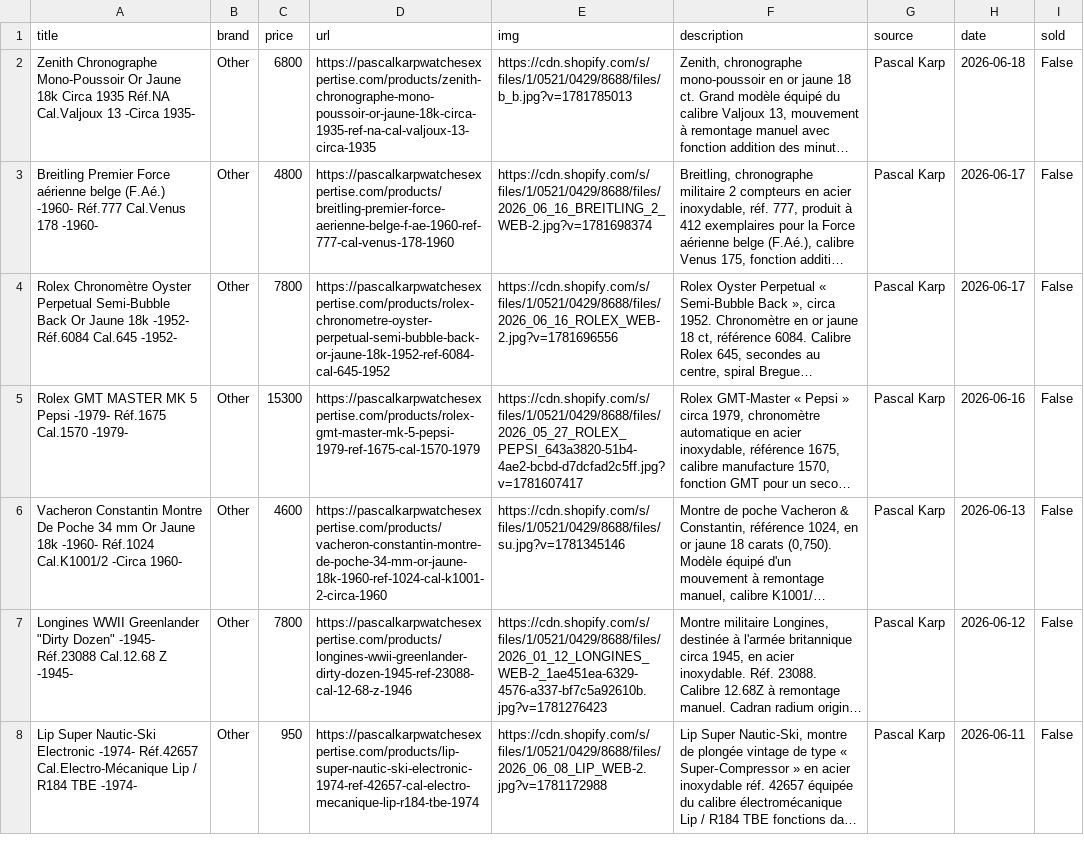
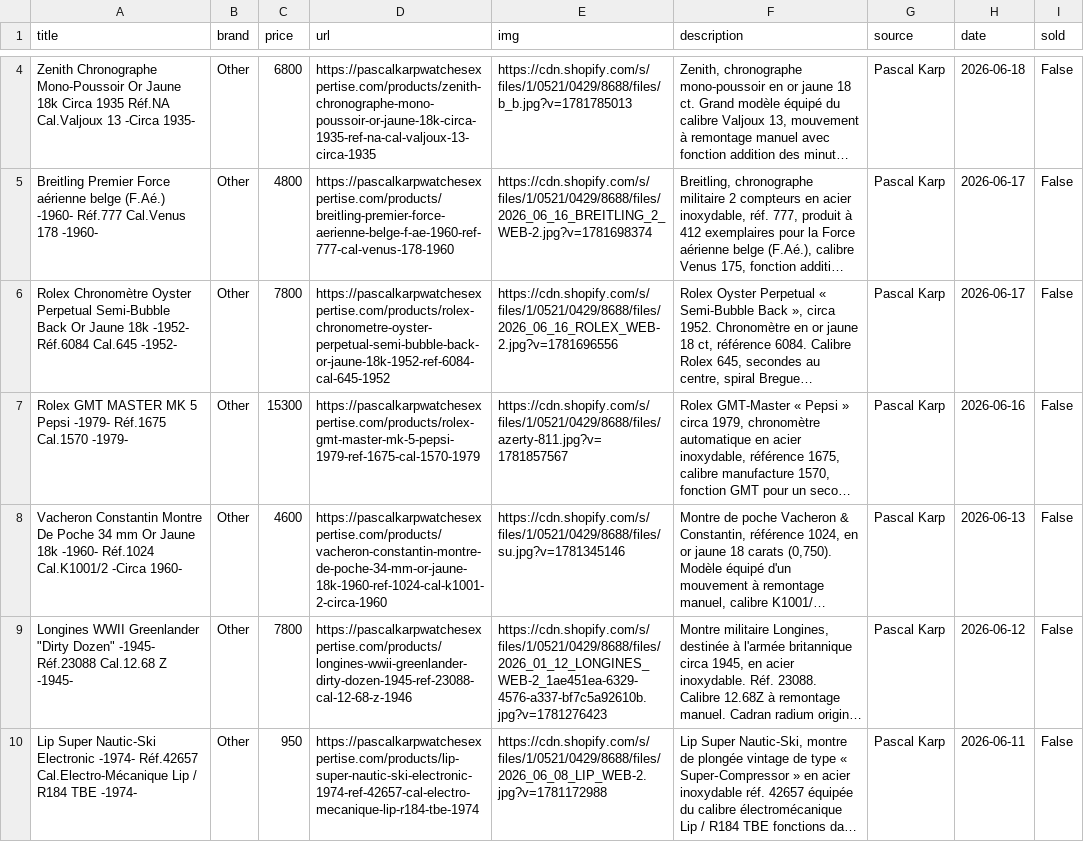
Before and after one commit to markatmutter-cloud/Dial, a CSV file: data/pascalkarp.csv, drawn as a sheet; only a part is shown, gaps mark what is left out; long unchanged cells end in …; addresses are those after the commit; the diff covers the shown part only; the diff names each change by its address in the sheet, - before the commit and + after, or states it on an @@ line.

```diff
--- a/data/pascalkarp.csv
+++ b/data/pascalkarp.csv
-E7 (img): https://cdn.shopify.com/s/files/1/0521/0429/8688/files/2026_05_27_ROLEX_PEPSI_643a3820-51b4-4ae2-bcbd-d7dcfad2c5ff.jpg?v=1781607417
+E7 (img): https://cdn.shopify.com/s/files/1/0521/0429/8688/files/azerty-811.jpg?v=1781857567
```
Also changed, not shown: 2 added rows and 3 edited cells elsewhere in this file, data/falco.csv, data/oliverandclarke.csv, 22 other files.
